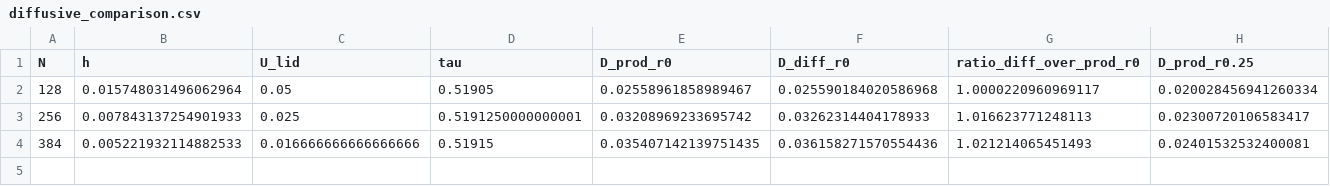
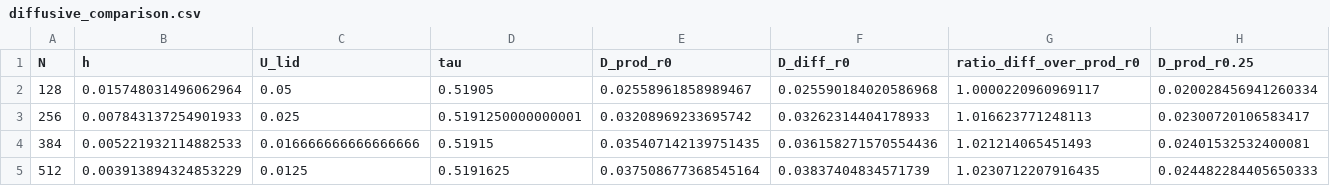
Before and after one commit to Ahmedalgeria778/PH13_revision_data, a CSV file: data/diffusive/diffusive_comparison.csv, drawn as a sheet; only a part is shown; rows hold the shown columns only; the diff names each change by its address in the sheet, - before the commit and + after, or states it on an @@ line.

```diff
--- a/data/diffusive/diffusive_comparison.csv
+++ b/data/diffusive/diffusive_comparison.csv
+row 5: 512 | 0.003913894324853229 | 0.0125 | 0.5191625 | 0.037508677368545164 | 0.03837404834571739 | 1.0230712207916435 | 0.024482284405650333
```
Also changed, not shown: data/diffusive/diffusive_scaling.csv, data/diffusive/manifest_diffusive.csv, 12 other files.
